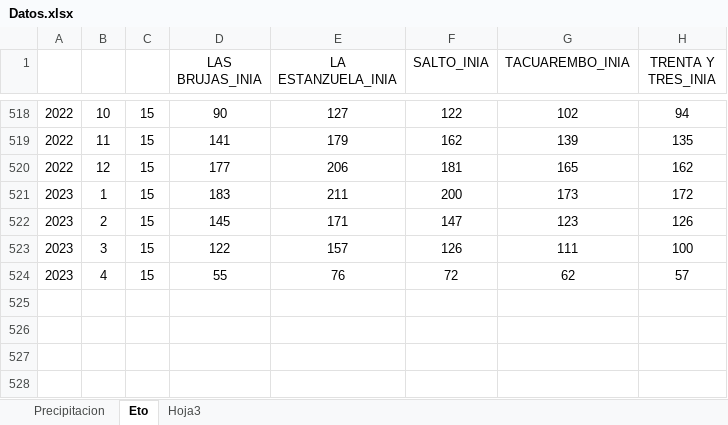
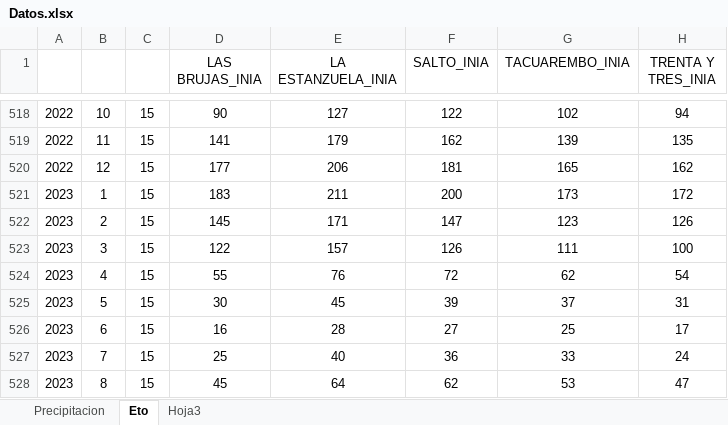
Before and after one commit to josevalles7/Sala_Situacion_Dinagua, an Excel workbook: balance hidrico regional/Datos.xlsx, sheet Eto, drawn as a sheet; only a part is shown, gaps mark what is left out; values as stored, in another font and other column widths than the file's, no borders; the diff names each change by its address in the sheet, - before the commit and + after, or states it on an @@ line.

```diff
--- a/balance hidrico regional/Datos.xlsx (sheet Eto)
+++ b/balance hidrico regional/Datos.xlsx (sheet Eto)
-H524 (TRENTA Y TRES_INIA): 57
+H524 (TRENTA Y TRES_INIA): 54
+row 525: 2023 | 5 | 15 | 30 | 45 | 39 | 37 | 31
+row 526: 2023 | 6 | 15 | 16 | 28 | 27 | 25 | 17
+row 527: 2023 | 7 | 15 | 25 | 40 | 36 | 33 | 24
+row 528: 2023 | 8 | 15 | 45 | 64 | 62 | 53 | 47
```
Also changed, not shown: sheet Precipitacion, 17 other files.
